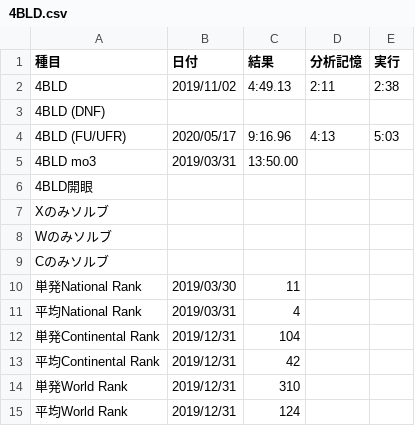
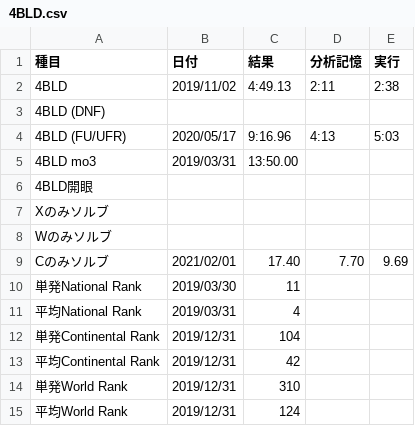
Before and after one commit to sakabar/PB_history, a CSV file: results/4BLD.csv, drawn as a sheet.

Commit message:
4BLD corner only 17.40=[7.70]+9.69

```diff
--- a/results/4BLD.csv
+++ b/results/4BLD.csv
@@ -8,3 +8,3 @@ Xのみソルブ,,,,
 Wのみソルブ,,,,
-Cのみソルブ,,,,
+Cのみソルブ,2021/02/01,17.40,7.70,9.69
 単発National Rank,2019/03/30,11,,
```
